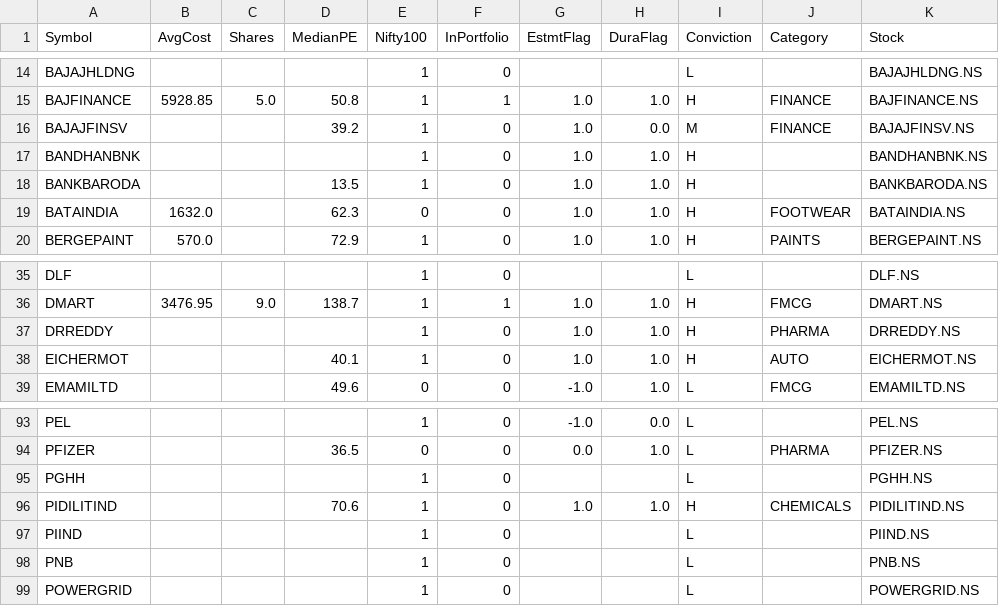
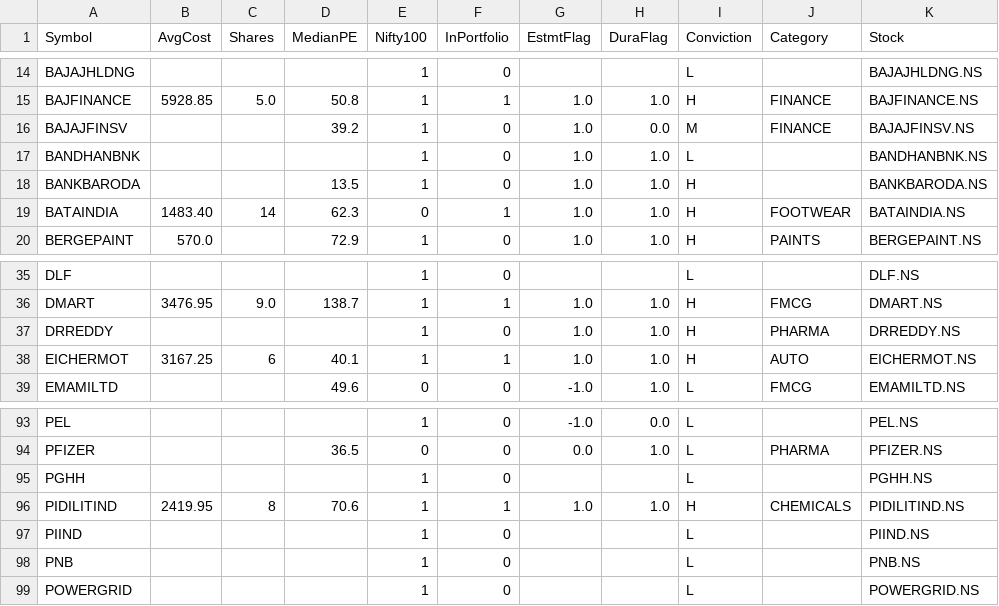
Before and after one commit to ankit-rathi/Data-Science-with-Python, a CSV file: Stock_Analysis/data/Nifty100Scrips.csv, drawn as a sheet; only a part is shown, gaps mark what is left out.

Commit message:
Update Nifty100Scrips.csv

```diff
--- a/Stock_Analysis/data/Nifty100Scrips.csv
+++ b/Stock_Analysis/data/Nifty100Scrips.csv
@@ -16,5 +16,5 @@ BAJFINANCE,5928.85,5.0,50.8,1,1,1.0,1.0,H,FINANCE,BAJFINANCE.NS
 BAJAJFINSV,,,39.2,1,0,1.0,0.0,M,FINANCE,BAJAJFINSV.NS
-BANDHANBNK,,,,1,0,1.0,1.0,H,,BANDHANBNK.NS
+BANDHANBNK,,,,1,0,1.0,1.0,L,,BANDHANBNK.NS
 BANKBARODA,,,13.5,1,0,1.0,1.0,H,,BANKBARODA.NS
-BATAINDIA,1632.0,,62.3,0,0,1.0,1.0,H,FOOTWEAR,BATAINDIA.NS
+BATAINDIA,1483.40,14,62.3,0,1,1.0,1.0,H,FOOTWEAR,BATAINDIA.NS
 BERGEPAINT,570.0,,72.9,1,0,1.0,1.0,H,PAINTS,BERGEPAINT.NS
@@ -37,3 +37,3 @@ DMART,3476.95,9.0,138.7,1,1,1.0,1.0,H,FMCG,DMART.NS
 DRREDDY,,,,1,0,1.0,1.0,H,PHARMA,DRREDDY.NS
-EICHERMOT,,,40.1,1,0,1.0,1.0,H,AUTO,EICHERMOT.NS
+EICHERMOT,3167.25,6,40.1,1,1,1.0,1.0,H,AUTO,EICHERMOT.NS
 EMAMILTD,,,49.6,0,0,-1.0,1.0,L,FMCG,EMAMILTD.NS
@@ -95,3 +95,3 @@ PFIZER,,,36.5,0,0,0.0,1.0,L,PHARMA,PFIZER.NS
 PGHH,,,,1,0,,,L,,PGHH.NS
-PIDILITIND,,,70.6,1,0,1.0,1.0,H,CHEMICALS,PIDILITIND.NS
+PIDILITIND,2419.95,8,70.6,1,1,1.0,1.0,H,CHEMICALS,PIDILITIND.NS
 PIIND,,,,1,0,,,L,,PIIND.NS
```
